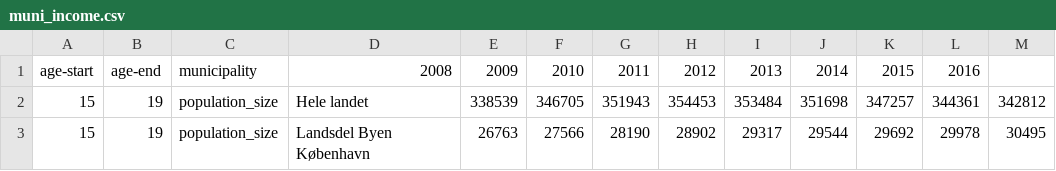
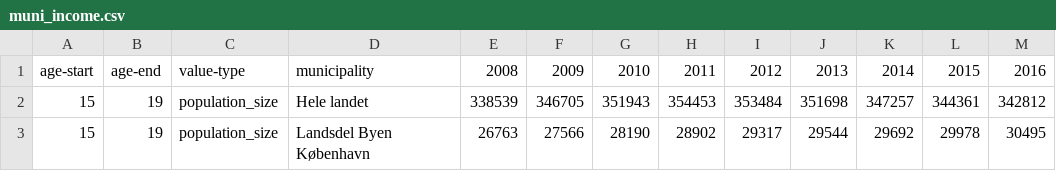
Before and after one commit to heholo/IDE, a CSV file: exam/data/muni_income.csv, drawn as a sheet; only a part is shown; removed rows and columns are numbered as before the commit, all else as after; the diff names each change by its address in the sheet, - before the commit and + after, or states it on an @@ line.

```diff
--- a/exam/data/muni_income.csv
+++ b/exam/data/muni_income.csv
-row 1: age-start | age-end | municipality | 2008 | 2009 | 2010 | 2011 | 2012 | 2013 | 2014 | 2015 | 2016
+row 1: age-start | age-end | value-type | municipality | 2008 | 2009 | 2010 | 2011 | 2012 | 2013 | 2014 | 2015 | 2016
```
Also changed, not shown: 1 other file.
